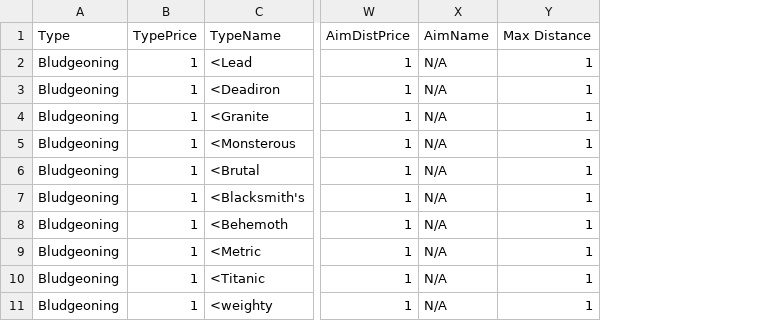
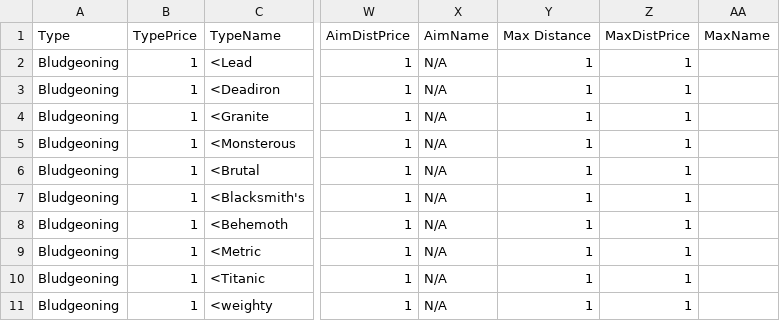
Before and after one commit to alastair-JL/StarTraveller, a CSV file: ClubList.csv, drawn as a sheet; only a part is shown, gaps mark what is left out; the diff names each change by its address in the sheet, - before the commit and + after, or states it on an @@ line.

```diff
--- a/ClubList.csv
+++ b/ClubList.csv
+column Z (MaxDistPrice), rows 2-11: all 1
+column AA (MaxName), empty
```
Also changed, not shown: KnifeList.csv.
